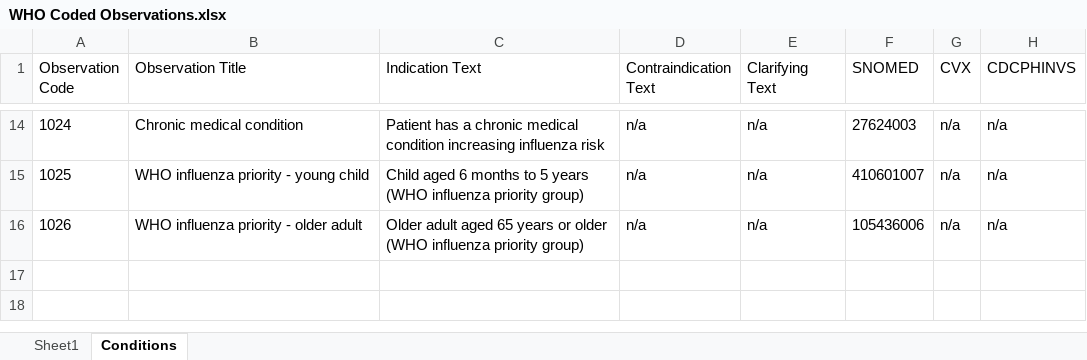
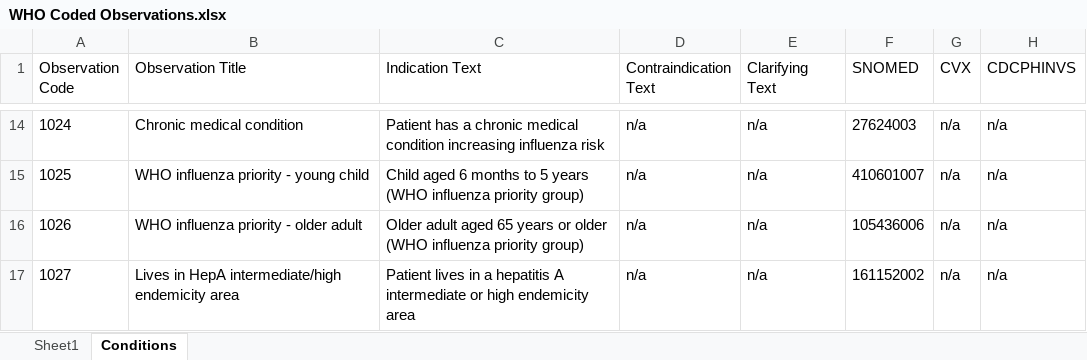
Before and after one commit to fhir-fli/cicada, an Excel workbook: cicada_generator/lib/WHO/schedule/WHO Coded Observations.xlsx, sheet Conditions, drawn as a sheet; only a part is shown, gaps mark what is left out; values as stored, in another font and other column widths than the file's, no borders; the diff names each change by its address in the sheet, - before the commit and + after, or states it on an @@ line.

```diff
--- a/cicada_generator/lib/WHO/schedule/WHO Coded Observations.xlsx (sheet Conditions)
+++ b/cicada_generator/lib/WHO/schedule/WHO Coded Observations.xlsx (sheet Conditions)
+row 17: 1027 | Lives in HepA intermediate/high endemicity area | Patient lives in a hepatitis A intermediate or high endemicity area | n/a | n/a | 161152002 | n/a | n/a
```
Also changed, not shown: cicada_generator/lib/WHO/antigen/HepA.xlsx, cicada_generator/lib/WHO/antigen/Rubella.xlsx, 6 other files.
